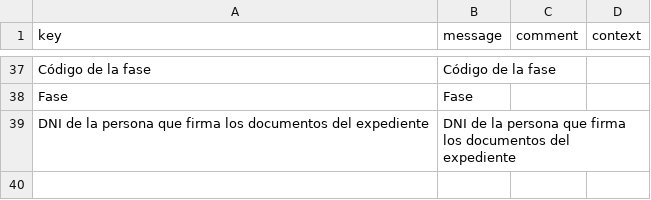
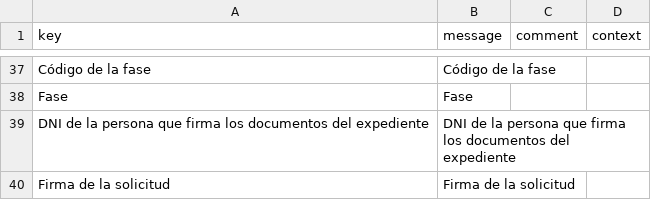
Before and after one commit to educaflow/secretaria-virtual, a CSV file: src/main/java/com/educaflow/subsystem/expedientes/domains/i18n_es.csv, drawn as a sheet; only a part is shown, gaps mark what is left out; the diff names each change by its address in the sheet, - before the commit and + after, or states it on an @@ line.

```diff
--- a/src/main/java/com/educaflow/subsystem/expedientes/domains/i18n_es.csv
+++ b/src/main/java/com/educaflow/subsystem/expedientes/domains/i18n_es.csv
+row 40: Firma de la solicitud | Firma de la solicitud
```
Also changed, not shown: src/main/java/com/educaflow/subsystem/expedientes/domains/i18n_ca.csv, 30 other files.
